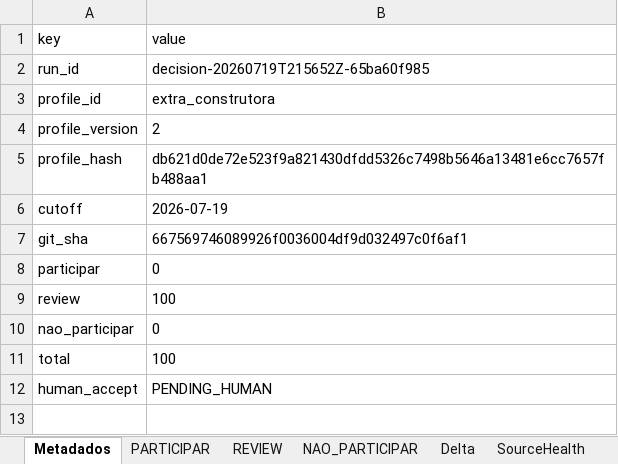
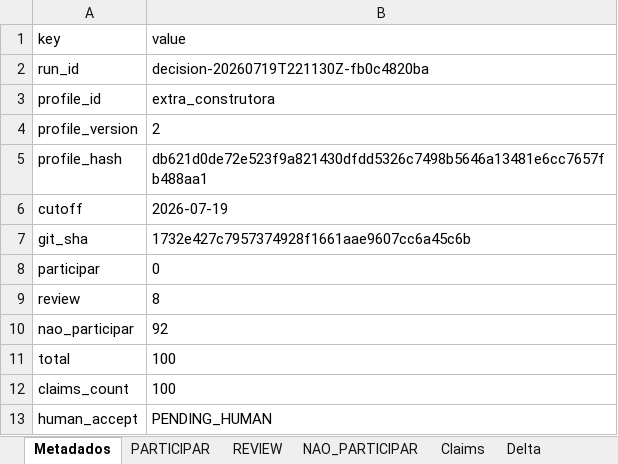
Before and after one commit to tjsasakifln/extra-cli, an Excel workbook: docs/ops/campaigns/EXTRA-DECISION-LOOP-01/evidence/live-pack-http/extra_decision_pack.xlsx, sheet Metadados, drawn as a sheet; values as stored, in another font and other column widths than the file's, no borders; the diff names each change by its address in the sheet, - before the commit and + after, or states it on an @@ line.

Commit message:
fix(decision): real PDF/Excel reconcile, claims, fit discard, pagination
Close skeptic gaps: reconcile reads product files; claims sheet row parity;
client_fit drives NÃO_PARTICIPAR; pagination_incomplete is a first-class outcome.

```diff
--- a/docs/ops/campaigns/EXTRA-DECISION-LOOP-01/evidence/live-pack-http/extra_decision_pack.xlsx (sheet Metadados)
+++ b/docs/ops/campaigns/EXTRA-DECISION-LOOP-01/evidence/live-pack-http/extra_decision_pack.xlsx (sheet Metadados)
+sheet tab: Claims
-B2 (value): decision-20260719T215652Z-65ba60f985
+B2 (value): decision-20260719T221130Z-fb0c4820ba
-B7 (value): 667569746089926f0036004df9d032497c0f6af1
+B7 (value): 1732e427c7957374928f1661aae9607cc6a45c6b
-B9 (value): 100
+B9 (value): 8
-B10 (value): 0
+B10 (value): 92
+row 12: claims_count | 100
```
Also changed, not shown: sheet NAO_PARTICIPAR, sheet REVIEW, sheet Reconfirm, sheet PARTICIPAR, sheet SourceHealth, 23 other files.
